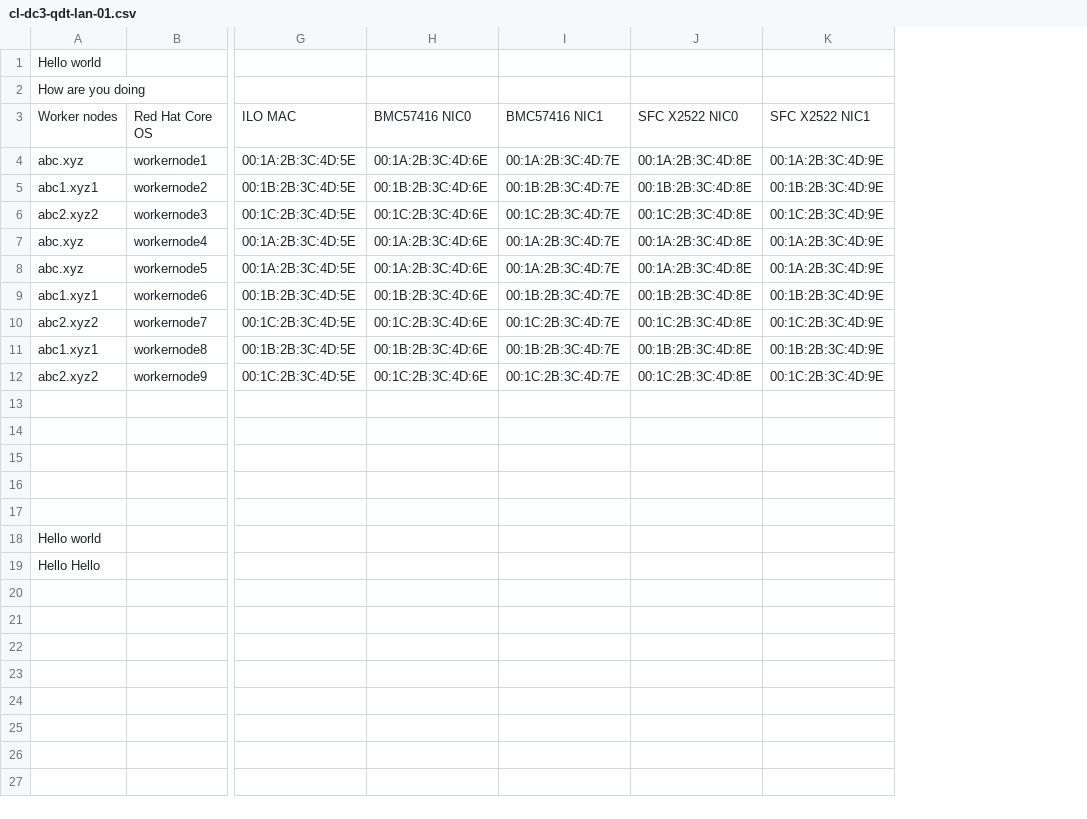
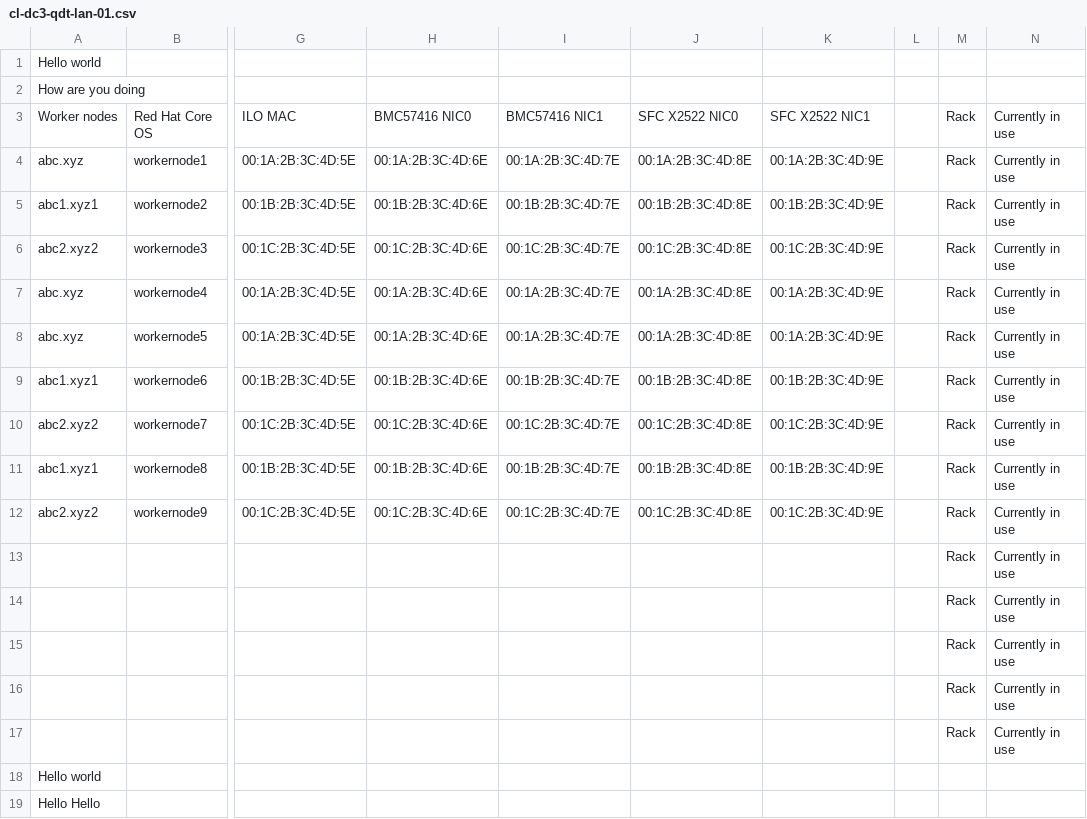
Before and after one commit to sohidurgmail/rhacm-baremetal-generator, a CSV file: cl-dc3-qdt-lan-01.csv, drawn as a sheet; only a part is shown, gaps mark what is left out; rows hold the shown columns only; the diff names each change by its address in the sheet, - before the commit and + after, or states it on an @@ line.

```diff
--- a/cl-dc3-qdt-lan-01.csv
+++ b/cl-dc3-qdt-lan-01.csv
+column L, empty
+column M, rows 3-17: all Rack
+column N, rows 3-17: all Currently in use
-row 13: (empty)
+row 13:  |  |  |  |  |  |  |  | Rack | Currently in use
-row 14: (empty)
+row 14:  |  |  |  |  |  |  |  | Rack | Currently in use
-row 15: (empty)
+row 15:  |  |  |  |  |  |  |  | Rack | Currently in use
-row 16: (empty)
+row 16:  |  |  |  |  |  |  |  | Rack | Currently in use
```
Also changed, not shown: 3 other files.
